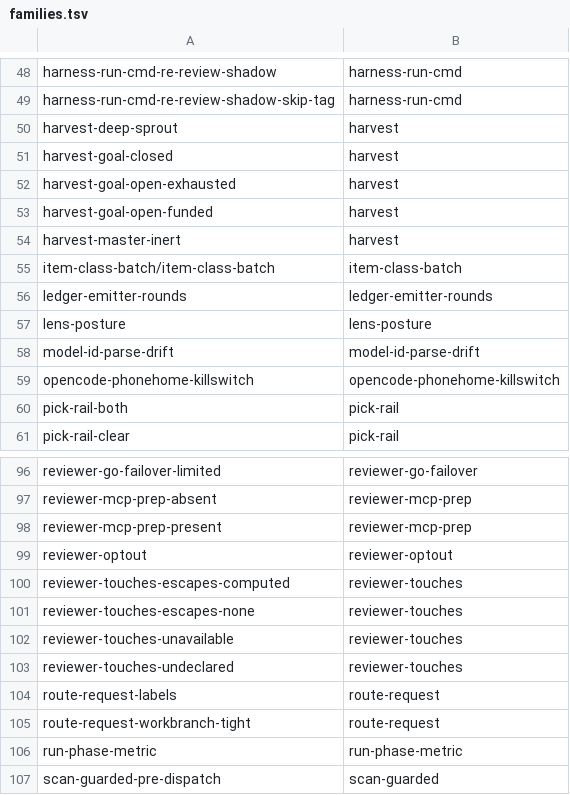
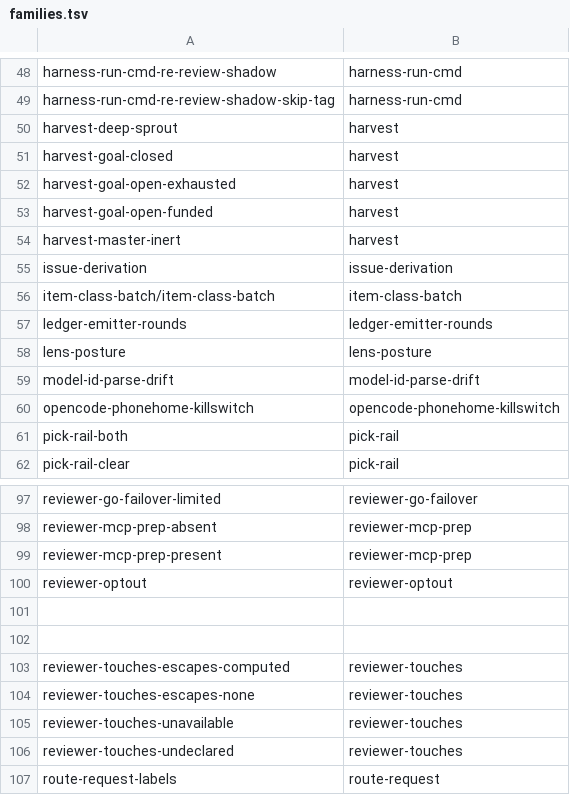
Before and after one commit to teststuffstash/homelab, a TSV file: agents/replay/families.tsv, drawn as a sheet; only a part is shown, gaps mark what is left out; the shorter side is filled out with more unchanged rows.

```diff
--- a/agents/replay/families.tsv
+++ b/agents/replay/families.tsv
@@ -54,2 +54,3 @@ harvest-goal-open-funded	harvest
 harvest-master-inert	harvest
+issue-derivation	issue-derivation
 item-class-batch/item-class-batch	item-class-batch
@@ -99,2 +100,4 @@ reviewer-mcp-prep-present	reviewer-mcp-prep
 reviewer-optout	reviewer-optout
+
+
 reviewer-touches-escapes-computed	reviewer-touches
```
Also changed, not shown: 4 other files.
